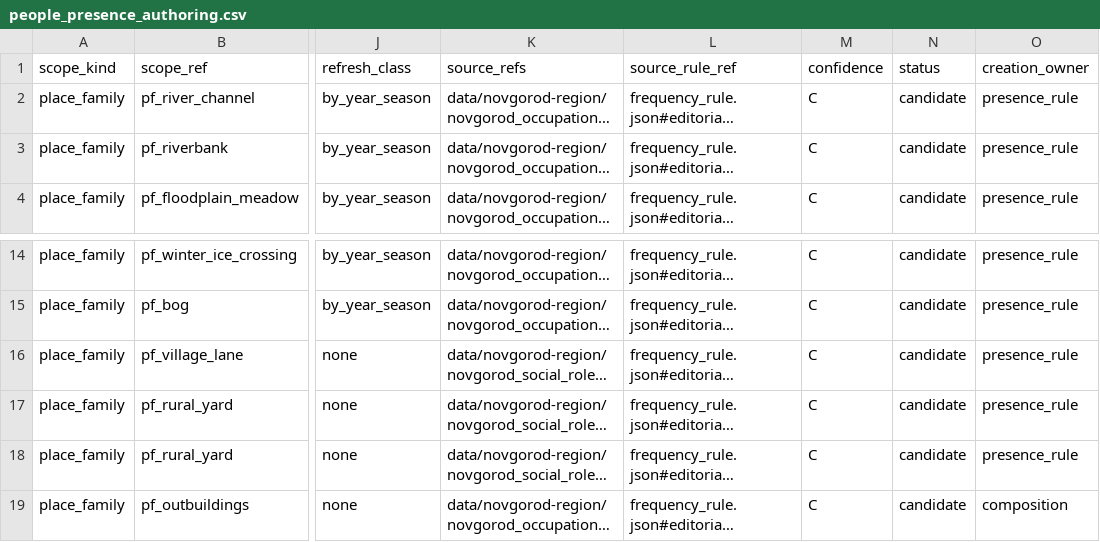
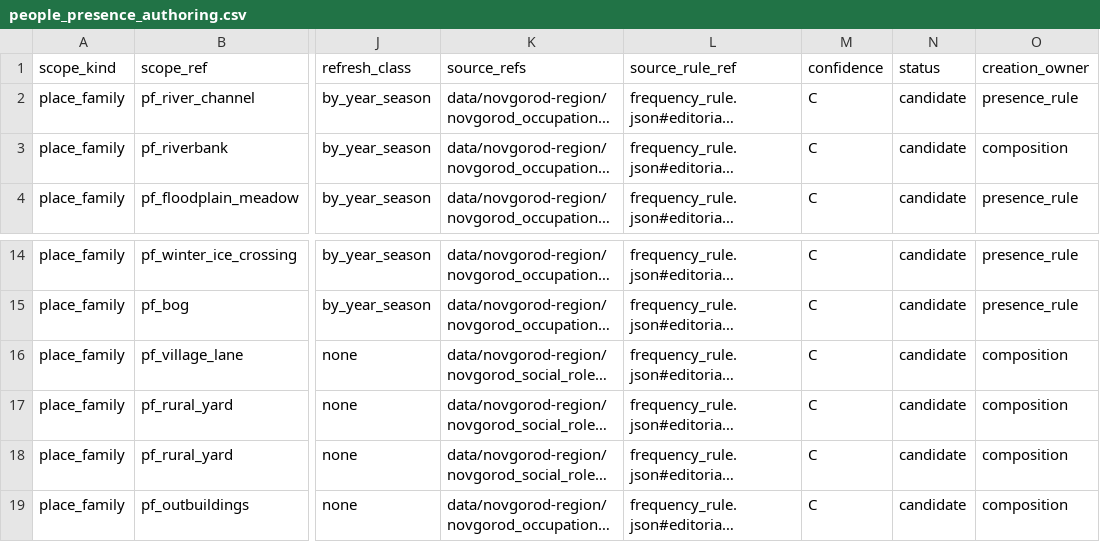
Before and after one commit to PavelSlaven/Novgorod1230, a CSV file: data/world-catalogs/novgorod/game-base-v1/places-binding/presence/people_presence_authoring.csv, drawn as a sheet; only a part is shown, gaps mark what is left out; long unchanged cells end in …; the diff names each change by its address in the sheet, - before the commit and + after, or states it on an @@ line.

```diff
--- a/data/world-catalogs/novgorod/game-base-v1/places-binding/presence/people_presence_authoring.csv
+++ b/data/world-catalogs/novgorod/game-base-v1/places-binding/presence/people_presence_authoring.csv
-O3 (creation_owner): presence_rule
+O3 (creation_owner): composition
-O16:O18 (creation_owner): presence_rule
+O16:O18 (creation_owner): composition
```
Also changed, not shown: 7 other files.
